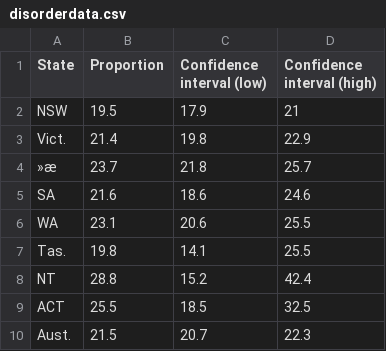
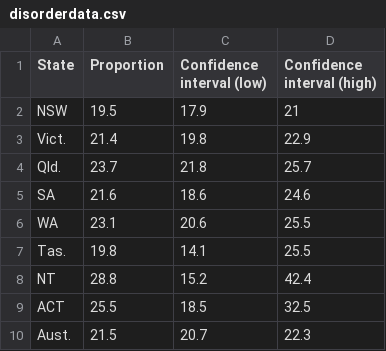
Before and after one commit to Bonseog-Ku/3179, a CSV file: week9/project/data/disorderdata.csv, drawn as a sheet; the diff names each change by its address in the sheet, - before the commit and + after, or states it on an @@ line.

Commit message:
Add files via upload

```diff
--- a/week9/project/data/disorderdata.csv
+++ b/week9/project/data/disorderdata.csv
-A4 (State): »æ
+A4 (State): Qld.
```
